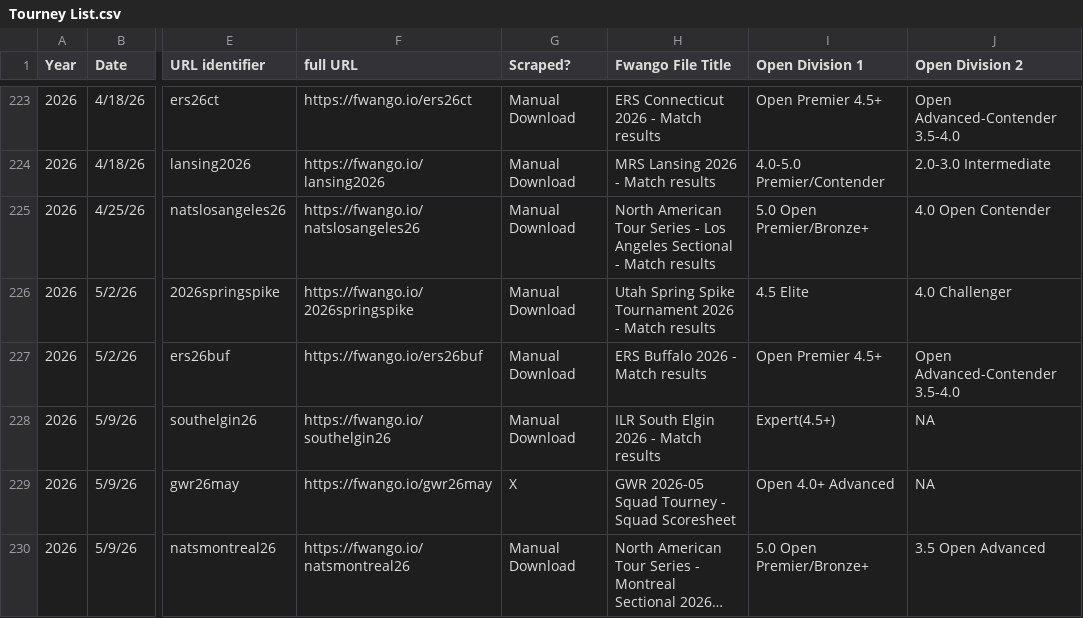
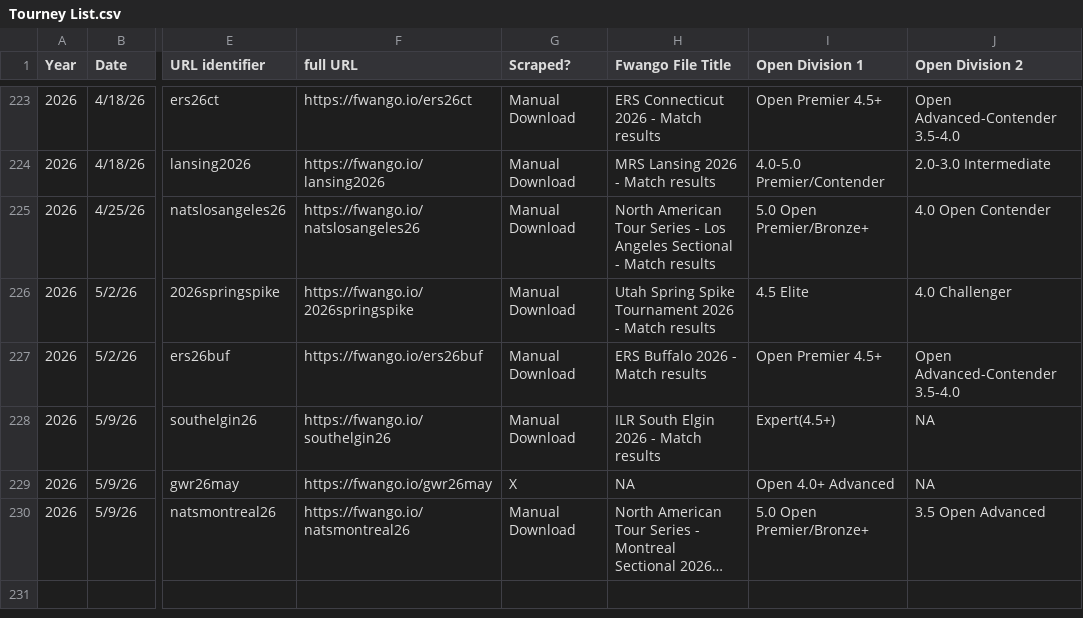
Before and after one commit to USAR-Rankings/rankings_model, a CSV file: Tourney List.csv, drawn as a sheet; only a part is shown, gaps mark what is left out; long unchanged cells end in …; the diff names each change by its address in the sheet, - before the commit and + after, or states it on an @@ line.

Commit message:
move preprocessed squad data out of download folder

```diff
--- a/Tourney List.csv
+++ b/Tourney List.csv
-H229 (Fwango File Title): GWR 2026-05 Squad Tourney - Squad Scoresheet
+H229 (Fwango File Title): NA
```
Also changed, not shown: 1 other file.
